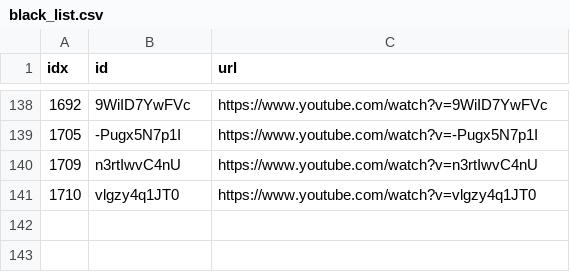
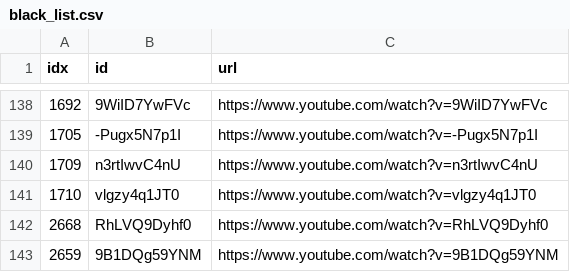
Before and after one commit to sumsjp/Drberg, a CSV file: src/black_list.csv, drawn as a sheet; only a part is shown, gaps mark what is left out.

```diff
--- a/src/black_list.csv
+++ b/src/black_list.csv
@@ -141 +141,3 @@ idx,id,url
 1710,vlgzy4q1JT0,https://www.youtube.com/watch?v=vlgzy4q1JT0
+2668,RhLVQ9Dyhf0,https://www.youtube.com/watch?v=RhLVQ9Dyhf0
+2659,9B1DQg59YNM,https://www.youtube.com/watch?v=9B1DQg59YNM
```
Also changed, not shown: src/video_list.csv, 21 other files.
